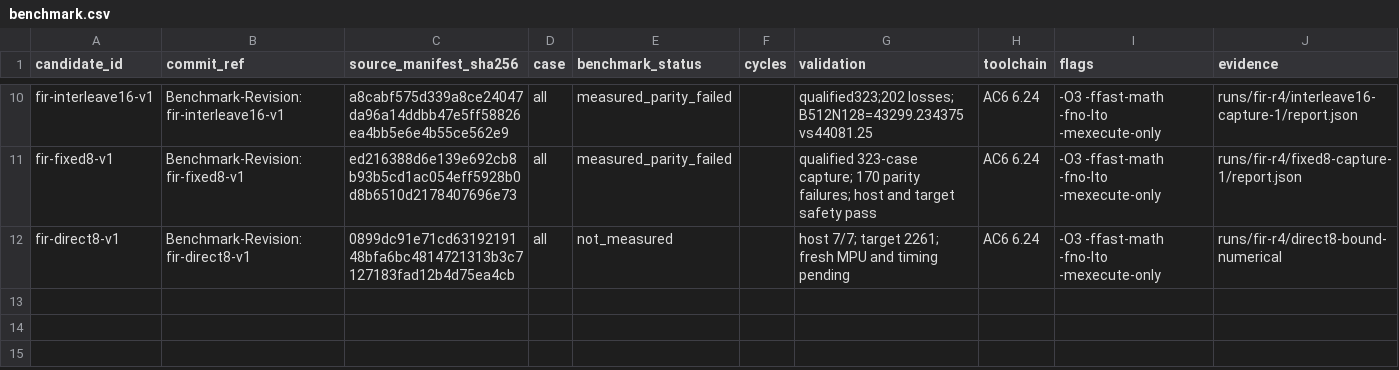
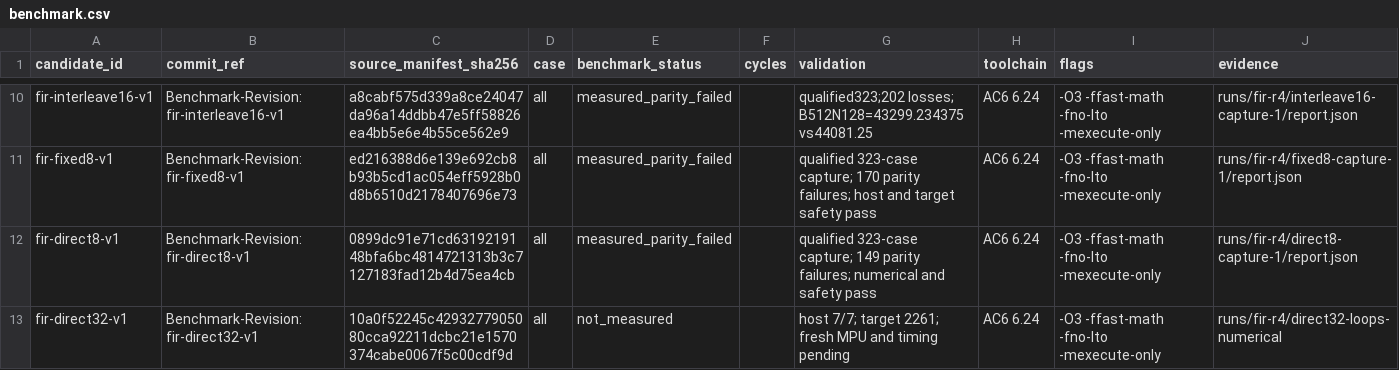
Before and after one commit to christophe0606/kda, a CSV file: benchmark.csv, drawn as a sheet; only a part is shown, gaps mark what is left out.

Commit message:
Extend direct-input FIR tiles to medium tap counts
Benchmark-Revision: fir-direct32-v1

```diff
--- a/benchmark.csv
+++ b/benchmark.csv
@@ -11,2 +11,3 @@ fir-interleave16-v1,Benchmark-Revision: fir-interleave16-v1,a8cabf575d339a8ce240
 fir-fixed8-v1,Benchmark-Revision: fir-fixed8-v1,ed216388d6e139e692cb8b93b5cd1ac054eff5928b0d8b6510d2178407696e73,all,measured_parity_failed,,qualified 323-case capture; 170 parity failures; host and target safety pass,AC6 6.24,-O3 -ffast-math -fno-lto -mexecute-only,runs/fir-r4/fixed8-capture-1/report.json
-fir-direct8-v1,Benchmark-Revision: fir-direct8-v1,0899dc91e71cd6319219148bfa6bc4814721313b3c7127183fad12b4d75ea4cb,all,not_measured,,host 7/7; target 2261; fresh MPU and timing pending,AC6 6.24,-O3 -ffast-math -fno-lto -mexecute-only,runs/fir-r4/direct8-bound-numerical
+fir-direct8-v1,Benchmark-Revision: fir-direct8-v1,0899dc91e71cd6319219148bfa6bc4814721313b3c7127183fad12b4d75ea4cb,all,measured_parity_failed,,qualified 323-case capture; 149 parity failures; numerical and safety pass,AC6 6.24,-O3 -ffast-math -fno-lto -mexecute-only,runs/fir-r4/direct8-capture-1/report.json
+fir-direct32-v1,Benchmark-Revision: fir-direct32-v1,10a0f52245c4293277905080cca92211dcbc21e1570374cabe0067f5c00cdf9d,all,not_measured,,host 7/7; target 2261; fresh MPU and timing pending,AC6 6.24,-O3 -ffast-math -fno-lto -mexecute-only,runs/fir-r4/direct32-loops-numerical
```
Also changed, not shown: 4 other files.
